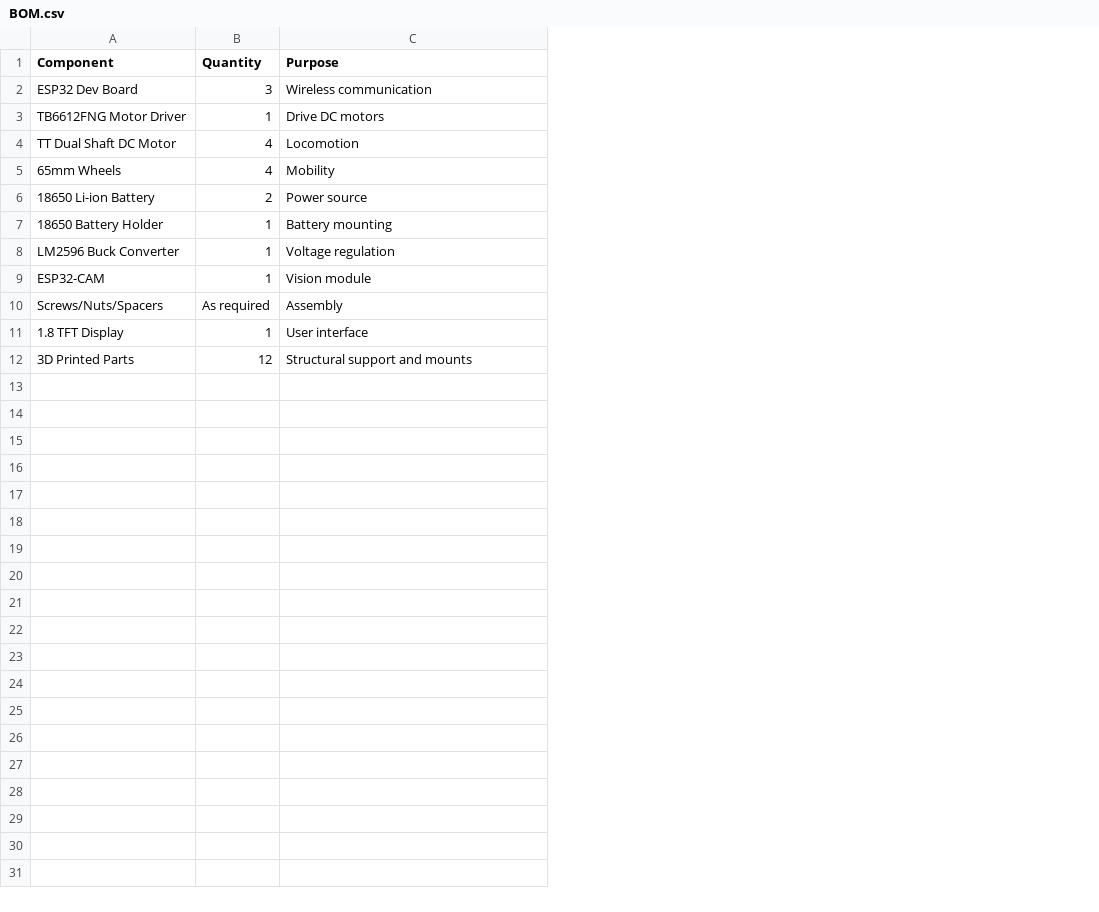
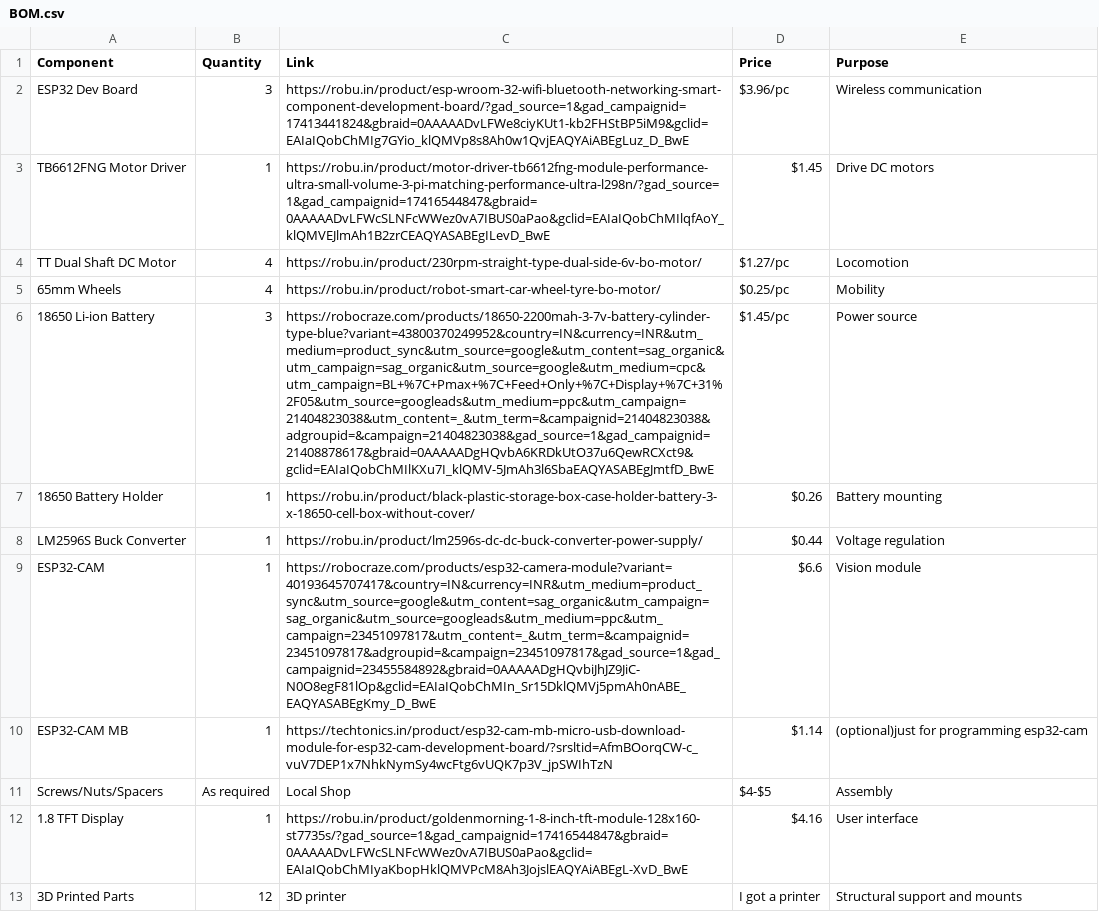
Before and after one commit to bikash-sys/ESP-NOW, a CSV file: BOM.csv, drawn as a sheet; the diff names each change by its address in the sheet, - before the commit and + after, or states it on an @@ line.

Commit message:
BOM

```diff
--- a/BOM.csv
+++ b/BOM.csv
+column C (Link), rows 2-9: https://robu.in/product/esp-wroom-32-wifi-bluetooth-networking-smart-component-development-board/?gad_source=1&gad_campaignid=17413441824&gbraid=0AAAAADvLFWe8ciyKUt1-kb2FHStBP5iM9&gclid=EAIaIQobChMIg7GYio_klQMVp8s8Ah0w1QvjEAQYAiABEgLuz_D_BwE | https://robu.in/product/motor-driver-tb6612fng-module-performance-ultra-small-volume-3-pi-matching-performance-ultra-l298n/?gad_source=1&gad_campaignid=17416544847&gbraid=0AAAAADvLFWcSLNFcWWez0vA7IBUS0aPao&gclid=EAIaIQobChMIlqfAoY_klQMVEJlmAh1B2zrCEAQYASABEgILevD_BwE | https://robu.in/product/230rpm-straight-type-dual-side-6v-bo-motor/ | https://robu.in/product/robot-smart-car-wheel-tyre-bo-motor/ | https://robocraze.com/products/18650-2200mah-3-7v-battery-cylinder-type-blue?variant=43800370249952&country=IN&currency=INR&utm_medium=product_sync&utm_source=google&utm_content=sag_organic&utm_campaign=sag_organic&utm_source=google&utm_medium=cpc&utm_campaign=BL+%7C+Pmax+%7C+Feed+Only+%7C+Display+%7C+31%2F05&utm_source=googleads&utm_medium=ppc&utm_campaign=21404823038&utm_content=_&utm_term=&campaignid=21404823038&adgroupid=&campaign=21404823038&gad_source=1&gad_campaignid=21408878617&gbraid=0AAAAADgHQvbA6KRDkUtO37u6QewRCXct9&gclid=EAIaIQobChMIlKXu7I_klQMV-5JmAh3l6SbaEAQYASABEgJmtfD_BwE | https://robu.in/product/black-plastic-storage-box-case-holder-battery-3-x-18650-cell-box-without-cover/ | https://robu.in/product/lm2596s-dc-dc-buck-converter-power-supply/ | https://robocraze.com/products/esp32-camera-module?variant=40193645707417&country=IN&currency=INR&utm_medium=product_sync&utm_source=google&utm_content=sag_organic&utm_campaign=sag_organic&utm_source=googleads&utm_medium=ppc&utm_campaign=23451097817&utm_content=_&utm_term=&campaignid=23451097817&adgroupid=&campaign=23451097817&gad_source=1&gad_campaignid=23455584892&gbraid=0AAAAADgHQvbiJhJZ9JiC-N0O8egF81lOp&gclid=EAIaIQobChMIn_Sr15DklQMVj5pmAh0nABE_EAQYASABEgKmy_D_BwE; rows 11-13: Local Shop | https://robu.in/product/goldenmorning-1-8-inch-tft-module-128x160-st7735s/?gad_source=1&gad_campaignid=17416544847&gbraid=0AAAAADvLFWcSLNFcWWez0vA7IBUS0aPao&gclid=EAIaIQobChMIyaKbopHklQMVPcM8Ah3JojslEAQYAiABEgL-XvD_BwE | 3D printer
+column D (Price), rows 2-9: $3.96/pc | $1.45 | $1.27/pc | $0.25/pc | $1.45/pc | $0.26 | $0.44 | $6.6; rows 11-13: $4-$5 | $4.16 | I got a printer
-B6 (Quantity): 2
+B6 (Quantity): 3
-A8 (Component): LM2596 Buck Converter
+A8 (Component): LM2596S Buck Converter
+row 10: ESP32-CAM MB | 1 | https://techtonics.in/product/esp32-cam-mb-micro-usb-download-module-for-esp32-cam-development-board/?srsltid=AfmBOorqCW-c_vuV7DEP1x7NhkNymSy4wcFtg6vUQK7p3V_jpSWIhTzN | $1.14 | (optional)just for programming esp32-cam
```
